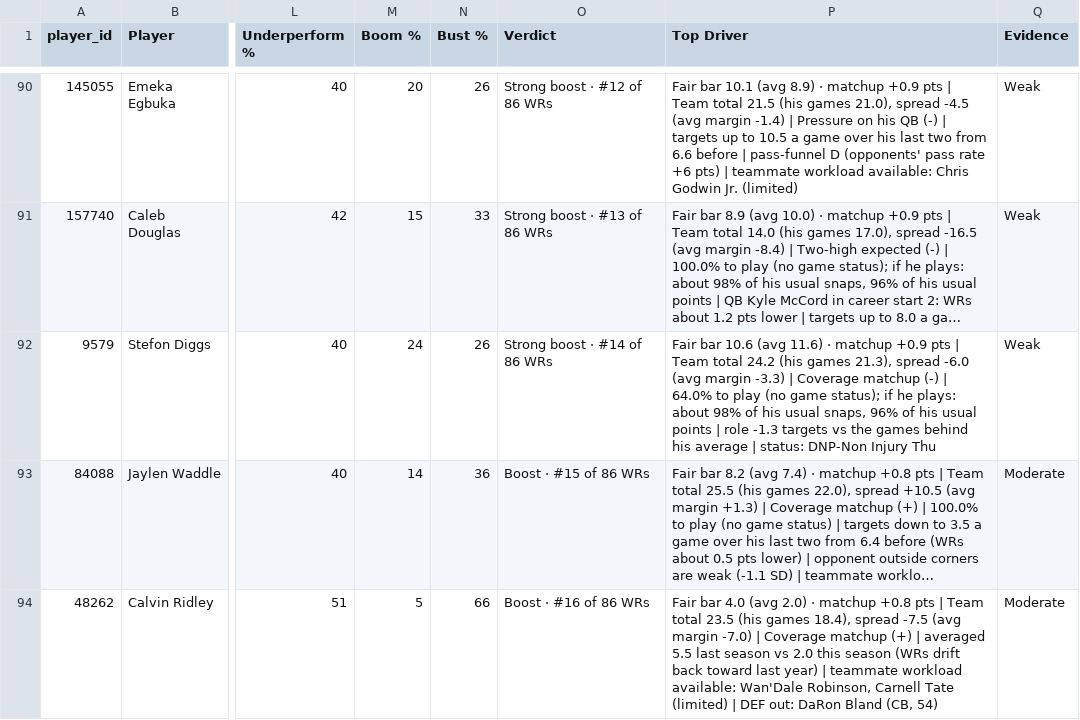
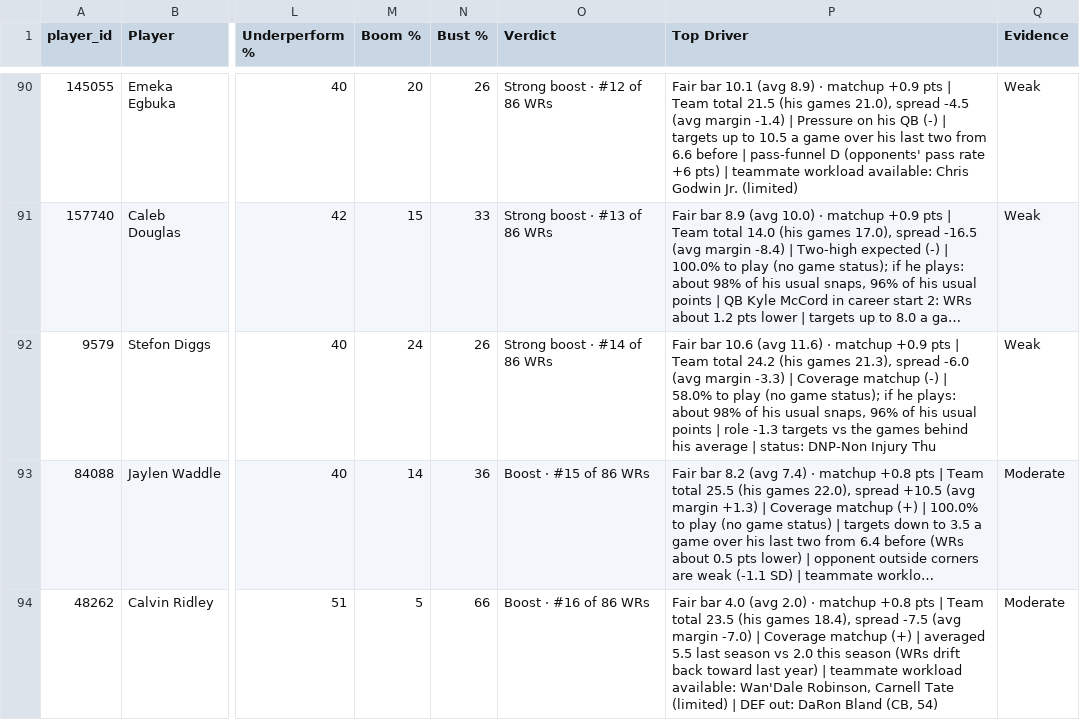
Before and after one commit to dhanani1/dwain-coverage-data, a CSV file: t2_fp.csv, drawn as a sheet; only a part is shown, gaps mark what is left out; long unchanged cells end in …; the diff names each change by its address in the sheet, - before the commit and + after, or states it on an @@ line.

```diff
--- a/t2_fp.csv
+++ b/t2_fp.csv
-P92 (Top Driver): …(-) | 64.0% to play…
+P92 (Top Driver): …(-) | 58.0% to play…
```
Also changed, not shown: t2_fp_numeric.csv, 2 other files.
